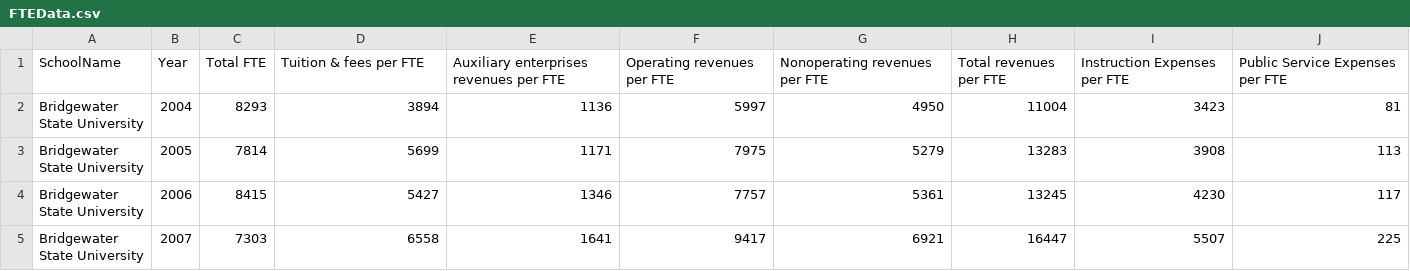
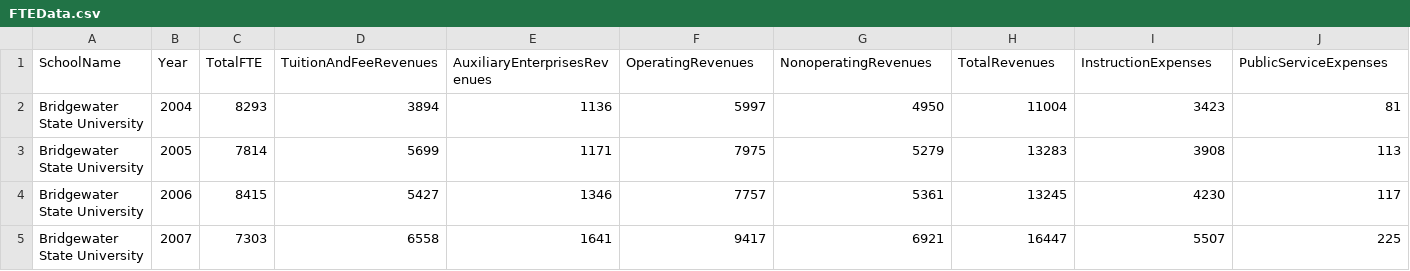
Before and after one commit to NEU-DS-4200-F20/project-group15-university_enrollment-spending, a CSV file: data/FTEData.csv, drawn as a sheet; only a part is shown; removed rows and columns are numbered as before the commit, all else as after; rows hold the shown columns only; the diff names each change by its address in the sheet, - before the commit and + after, or states it on an @@ line.

Commit message:
Update FTEData.csv
Added csv file calculated per FTE

```diff
--- a/data/FTEData.csv
+++ b/data/FTEData.csv
-row 1: SchoolName | Year | Total FTE | Tuition & fees per FTE | Auxiliary enterprises revenues per FTE | Operating revenues per FTE | Nonoperating revenues per FTE | Total revenues per FTE | Instruction Expenses per FTE | Public Service Expenses per FTE
+row 1: SchoolName | Year | TotalFTE | TuitionAndFeeRevenues | AuxiliaryEnterprisesRevenues | OperatingRevenues | NonoperatingRevenues | TotalRevenues | InstructionExpenses | PublicServiceExpenses
```
